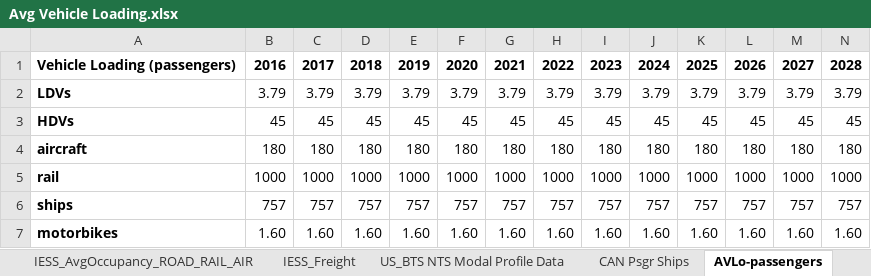
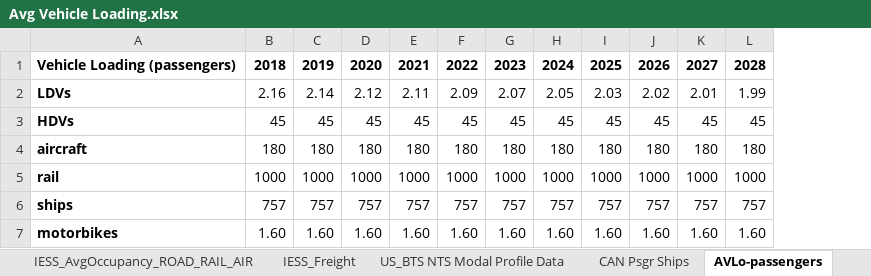
Before and after one commit to EnergyInnovation/eps-india, an Excel workbook: InputData/trans/AVLo/Avg Vehicle Loading.xlsx, sheet AVLo-passengers, drawn as a sheet; only a part is shown; values as stored, in another font and other column widths than the file's, no borders; removed rows and columns are numbered as before the commit, all else as after; rows hold the shown columns only; the diff names each change by its address in the sheet, - before the commit and + after, or states it on an @@ line.

```diff
--- a/InputData/trans/AVLo/Avg Vehicle Loading.xlsx (sheet AVLo-passengers)
+++ b/InputData/trans/AVLo/Avg Vehicle Loading.xlsx (sheet AVLo-passengers)
-column B, row 1: 2016; rows 3-7: 45 | 180 | 1000 | 757 | 1.60
-column C, row 1: 2017; rows 3-7: 45 | 180 | 1000 | 757 | 1.60
-row 2: LDVs | 3.79 | 3.79 | 3.79 | 3.79 | 3.79 | 3.79 | 3.79 | 3.79 | 3.79 | 3.79 | 3.79 | 3.79 | 3.79
+row 2: LDVs | 2.16 | 2.14 | 2.12 | 2.11 | 2.09 | 2.07 | 2.05 | 2.03 | 2.02 | 2.01 | 1.99
```
Also changed, not shown: sheet AVLo-freight, sheet About, other sheet tabs, formulas that keep their value, InputData/trans/BAADTbVT/BAU Avg Annual Dist Traveled by Veh Type.xlsx, InputData/trans/BCDTRtSY/BAU Cargo Dist Transported Relative to Start Yr.xlsx, 14 other files.
